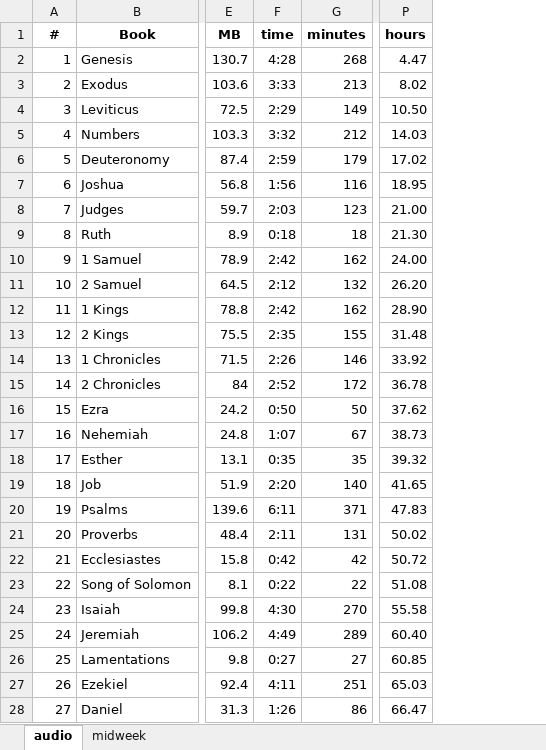
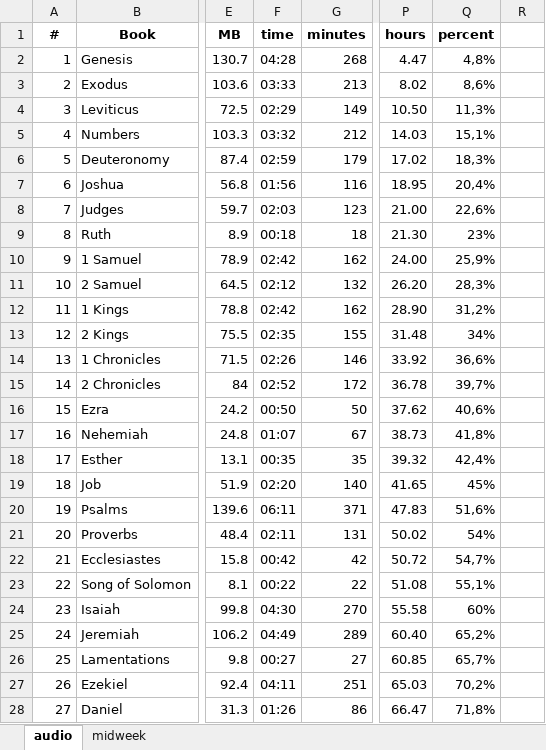
Before and after one commit to kreier/study, an Excel workbook: data/statistics.xlsx, sheet audio, drawn as a sheet; only a part is shown, gaps mark what is left out; values as stored, in another font and other column widths than the file's, no borders; the diff covers the shown part only; the diff names each change by its address in the sheet, - before the commit and + after, or states it on an @@ line.

```diff
--- a/data/statistics.xlsx (sheet audio)
+++ b/data/statistics.xlsx (sheet audio)
+column Q (percent), rows 2-28: 4,8% | 8,6% | 11,3% | 15,1% | 18,3% | 20,4% | 22,6% | 23% | 25,9% | 28,3% | 31,2% | 34% | 36,6% | 39,7% | 40,6% | 41,8% | 42,4% | 45% | 51,6% | 54% | 54,7% | 55,1% | 60% | 65,2% | 65,7% | 70,2% | 71,8%
+column R, empty
-F2 (time): 4:28
+F2 (time): 04:28
-F3 (time): 3:33
+F3 (time): 03:33
-F4 (time): 2:29
+F4 (time): 02:29
-F5 (time): 3:32
+F5 (time): 03:32
-F6 (time): 2:59
+F6 (time): 02:59
-F7 (time): 1:56
+F7 (time): 01:56
-F8 (time): 2:03
+F8 (time): 02:03
-F9 (time): 0:18
+F9 (time): 00:18
-F10 (time): 2:42
+F10 (time): 02:42
-F11 (time): 2:12
+F11 (time): 02:12
-F12 (time): 2:42
+F12 (time): 02:42
-F13 (time): 2:35
+F13 (time): 02:35
-F14 (time): 2:26
+F14 (time): 02:26
-F15 (time): 2:52
+F15 (time): 02:52
-F16 (time): 0:50
+F16 (time): 00:50
-F17 (time): 1:07
+F17 (time): 01:07
-F18 (time): 0:35
+F18 (time): 00:35
-F19 (time): 2:20
+F19 (time): 02:20
-F20 (time): 6:11
+F20 (time): 06:11
-F21 (time): 2:11
+F21 (time): 02:11
-F22 (time): 0:42
+F22 (time): 00:42
-F23 (time): 0:22
+F23 (time): 00:22
-F24 (time): 4:30
+F24 (time): 04:30
-F25 (time): 4:49
+F25 (time): 04:49
-F26 (time): 0:27
+F26 (time): 00:27
-F27 (time): 4:11
+F27 (time): 04:11
-F28 (time): 1:26
+F28 (time): 01:26
```
Also changed, not shown: 64 edited cells elsewhere in this sheet, sheet midweek.
